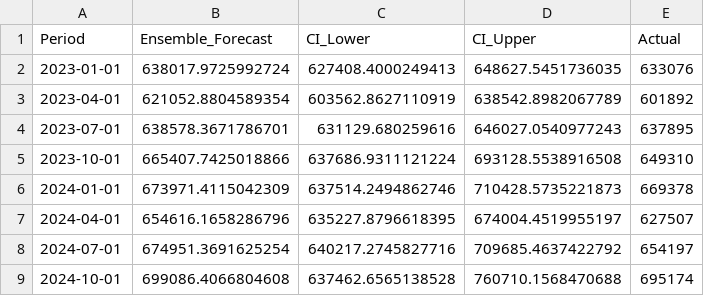
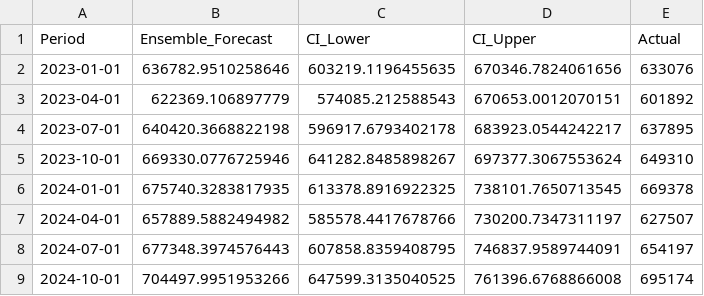
Before and after one commit to imayankss/CASA-forecasting, a CSV file: data/processed/ensemble_forecast.csv, drawn as a sheet.

```diff
--- a/data/processed/ensemble_forecast.csv
+++ b/data/processed/ensemble_forecast.csv
@@ -1,9 +1,9 @@
 Period,Ensemble_Forecast,CI_Lower,CI_Upper,Actual
-2023-01-01,638017.9725992724,627408.4000249413,648627.5451736035,633076
-2023-04-01,621052.8804589354,603562.8627110919,638542.8982067789,601892
-2023-07-01,638578.3671786701,631129.680259616,646027.0540977243,637895
-2023-10-01,665407.7425018866,637686.9311121224,693128.5538916508,649310
-2024-01-01,673971.4115042309,637514.2494862746,710428.5735221873,669378
-2024-04-01,654616.1658286796,635227.8796618395,674004.4519955197,627507
-2024-07-01,674951.3691625254,640217.2745827716,709685.4637422792,654197
-2024-10-01,699086.4066804608,637462.6565138528,760710.1568470688,695174
+2023-01-01,636782.9510258646,603219.1196455635,670346.7824061656,633076
+2023-04-01,622369.106897779,574085.212588543,670653.0012070151,601892
+2023-07-01,640420.3668822198,596917.6793402178,683923.0544242217,637895
+2023-10-01,669330.0776725946,641282.8485898267,697377.3067553624,649310
+2024-01-01,675740.3283817935,613378.8916922325,738101.7650713545,669378
+2024-04-01,657889.5882494982,585578.4417678766,730200.7347311197,627507
+2024-07-01,677348.3974576443,607858.8359408795,746837.9589744091,654197
+2024-10-01,704497.9951953266,647599.3135040525,761396.6768866008,695174
```
Also changed, not shown: data/processed/confidence_scores.csv, data/processed/cv_summary.csv, 11 other files.
